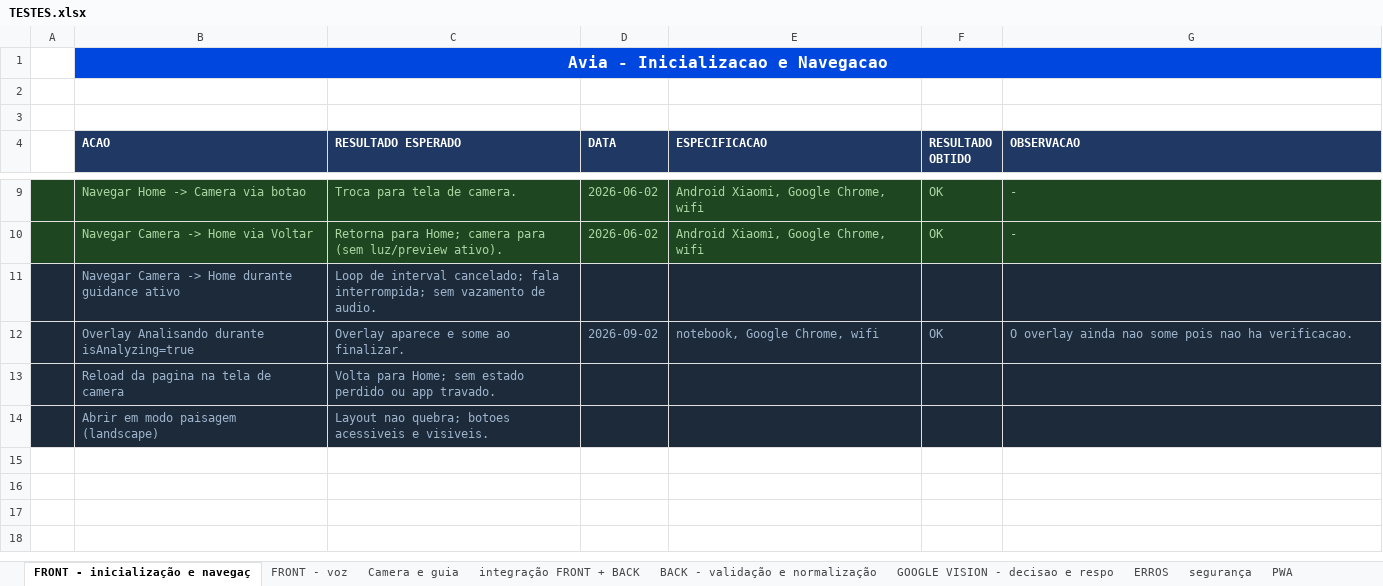
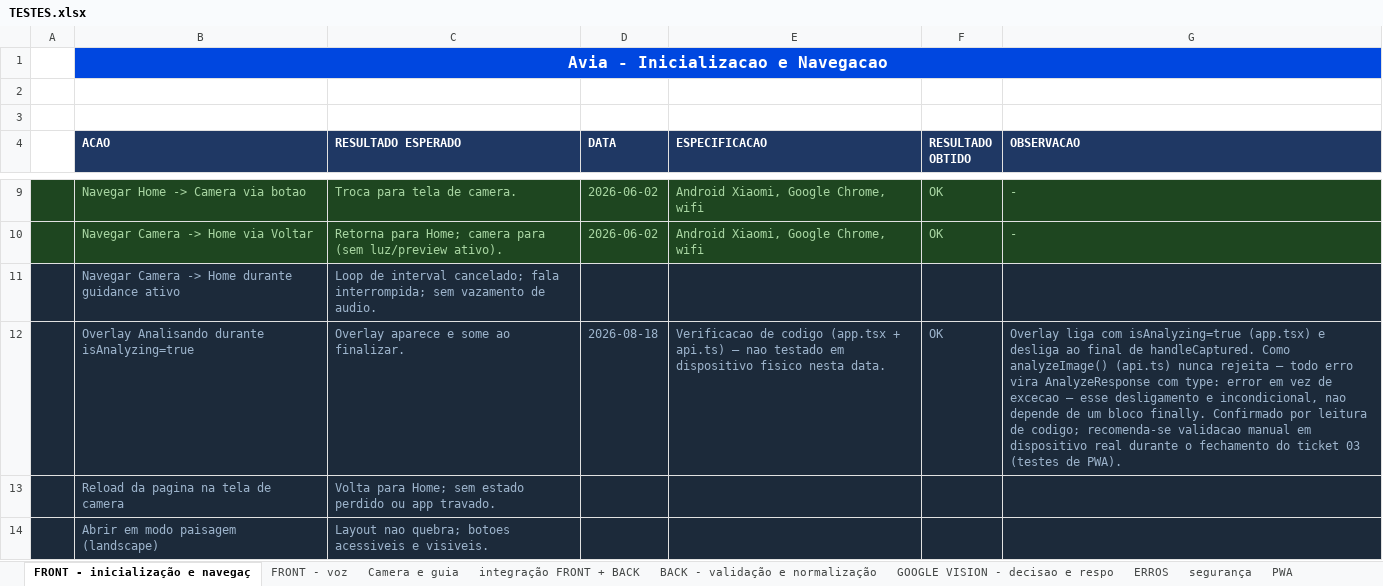
Before and after one commit to joyceximenes/assistente_IA, an Excel workbook: TESTES.xlsx, sheet FRONT - inicialização e navegaç, drawn as a sheet; only a part is shown, gaps mark what is left out; values as stored, in another font and other column widths than the file's, no borders; the diff names each change by its address in the sheet, - before the commit and + after, or states it on an @@ line.

Commit message:
fix: fecha lacuna 01 — bugs de interação conhecidos
- voice.ts: listenOnce() aceita AbortSignal opcional. Home.tsx e Result.tsx
  criam um AbortController por montagem e abortam no cleanup do useEffect,
  desligando o SpeechRecognition (recog.abort()) na hora, em vez de deixar
  o microfone ativo até o timeout de 5-6s depois do usuário sair da tela.

- api.ts: o res.json() do caminho de sucesso não tinha proteção — um 200
  com corpo JSON inválido lançava exceção. Corrigido para nunca rejeitar,
  como o resto da função já fazia. Só então o catch de handleCaptured em
  app.tsx (que não era código morto, ao contrário do que o ticket supunha)
  virou genuinamente inalcançável e foi removido, junto do import órfão
  de vibrateError.

- TESTES.xlsx: linha do overlay "Analisando" tinha data futura (2026-09-02)
  e observação que contradizia o resultado marcado (OK). Corrigida a data
  e reescrita a observação para refletir o comportamento real verificado
  no código, deixando explícito que foi verificação de código e não teste
  em dispositivo físico.

Remove .scratch/fechamento-lacunas/issues/01-corrigir-bugs-interacao.md.

```diff
--- a/TESTES.xlsx (sheet FRONT - inicialização e navegaç)
+++ b/TESTES.xlsx (sheet FRONT - inicialização e navegaç)
-D12 (DATA): 2026-09-02
+D12 (DATA): 2026-08-18
-E12 (ESPECIFICACAO): notebook, Google Chrome, wifi
+E12 (ESPECIFICACAO): Verificacao de codigo (app.tsx + api.ts) — nao testado em dispositivo fisico nesta data.
-G12 (OBSERVACAO): O overlay ainda nao some pois nao ha verificacao.
+G12 (OBSERVACAO): Overlay liga com isAnalyzing=true (app.tsx) e desliga ao final de handleCaptured. Como analyzeImage() (api.ts) nunca rejeita — todo erro vira AnalyzeResponse com type: error em vez de excecao — esse desligamento e incondicional, nao depende de um bloco finally. Confirmado por leitura de codigo; recomenda-se validacao manual em dispositivo real durante o fechamento do ticket 03 (testes de PWA).
```
Also changed, not shown: 6 other files.
